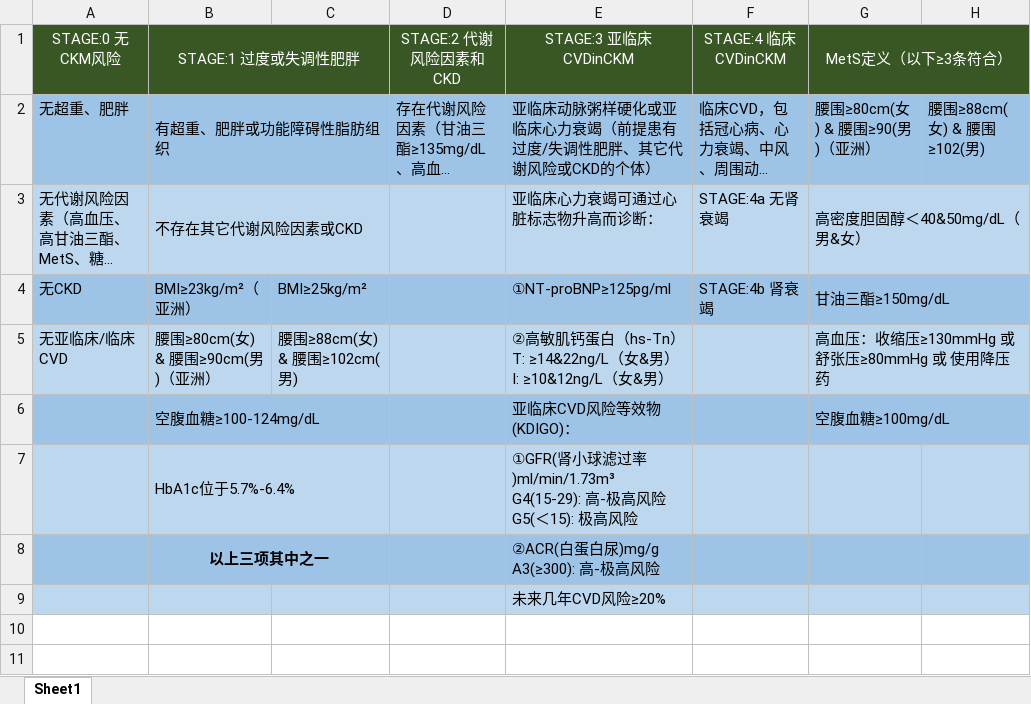
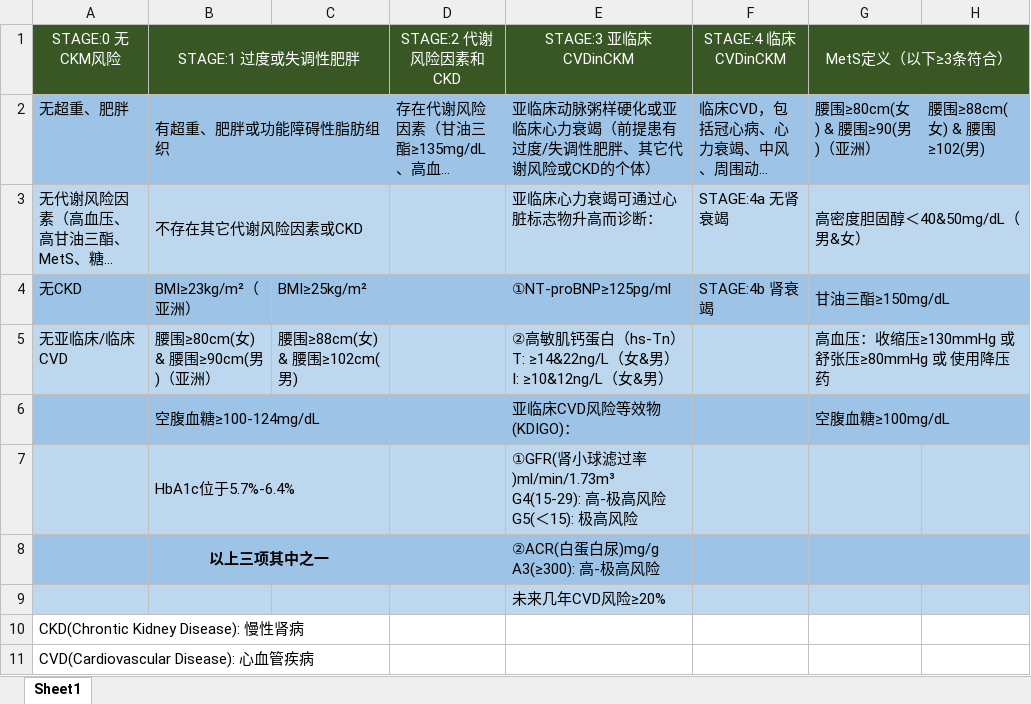
Before and after one commit to Curtainz/CKM-Modeling, an Excel workbook: ReferDocs/CKM临床定义-3-21新.xlsx, sheet Sheet1, drawn as a sheet; long unchanged cells end in …; values as stored, in another font and other column widths than the file's, no borders; the diff names each change by its address in the sheet, - before the commit and + after, or states it on an @@ line.

Commit message:
Update CKM临床定义-3-21新.xlsx

```diff
--- a/ReferDocs/CKM临床定义-3-21新.xlsx (sheet Sheet1)
+++ b/ReferDocs/CKM临床定义-3-21新.xlsx (sheet Sheet1)
+row 10: CKD(Chrontic Kidney Disease): 慢性肾病
+row 11: CVD(Cardiovascular Disease): 心血管疾病
```
